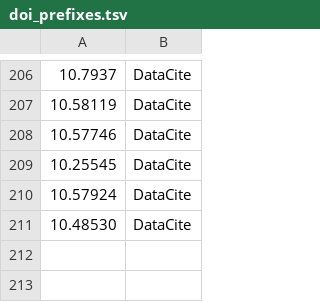
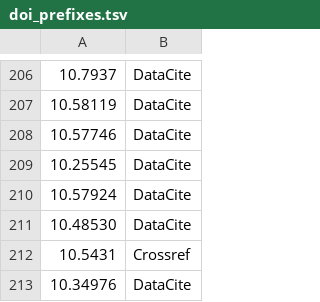
Before and after one commit to data-S-index/fuji, a TSV file: fuji_server/data/doi_prefixes.tsv, drawn as a sheet; only a part is shown, gaps mark what is left out; the diff names each change by its address in the sheet, - before the commit and + after, or states it on an @@ line.

Commit message:
chore: add numerous new DOI prefixes to doi_prefixes.tsv

```diff
--- a/fuji_server/data/doi_prefixes.tsv
+++ b/fuji_server/data/doi_prefixes.tsv
+row 212: 10.5431 | Crossref
+row 213: 10.34976 | DataCite
```
